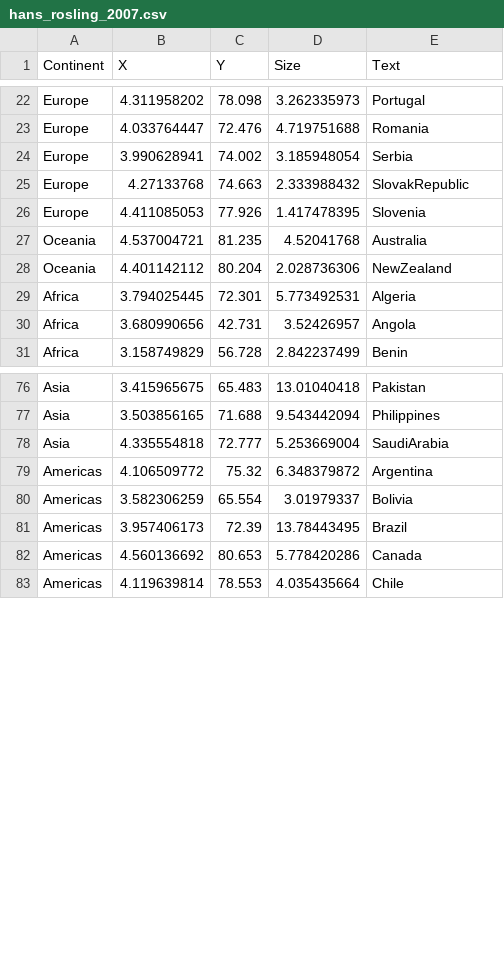
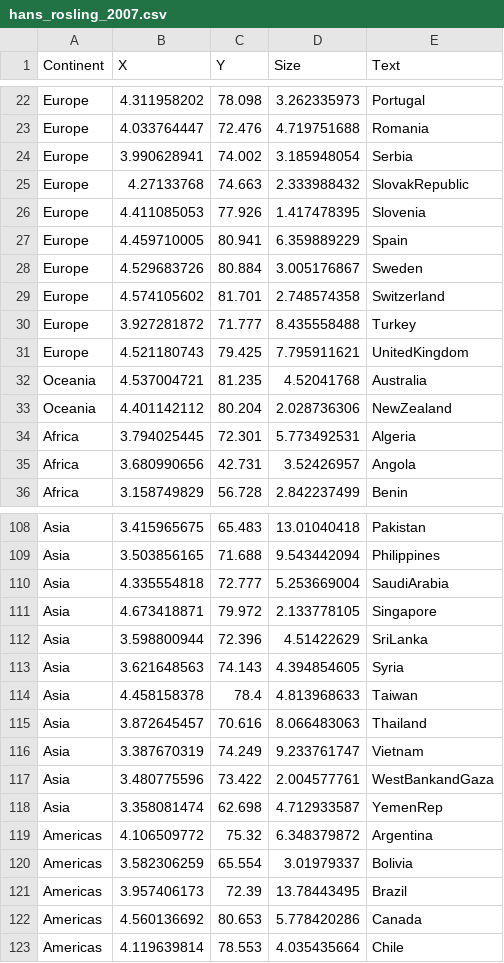
Before and after one commit to jamesleesaunders/d3-ez, a CSV file: examples/data/hans_rosling_2007.csv, drawn as a sheet; only a part is shown, gaps mark what is left out; the diff covers the shown part only; the diff names each change by its address in the sheet, - before the commit and + after, or states it on an @@ line.

```diff
--- a/examples/data/hans_rosling_2007.csv
+++ b/examples/data/hans_rosling_2007.csv
+row 27: Europe | 4.459710005 | 80.941 | 6.359889229 | Spain
+row 28: Europe | 4.529683726 | 80.884 | 3.005176867 | Sweden
+row 29: Europe | 4.574105602 | 81.701 | 2.748574358 | Switzerland
+row 30: Europe | 3.927281872 | 71.777 | 8.435558488 | Turkey
+row 31: Europe | 4.521180743 | 79.425 | 7.795911621 | UnitedKingdom
+row 111: Asia | 4.673418871 | 79.972 | 2.133778105 | Singapore
+row 112: Asia | 3.598800944 | 72.396 | 4.51422629 | SriLanka
+row 113: Asia | 3.621648563 | 74.143 | 4.394854605 | Syria
+row 114: Asia | 4.458158378 | 78.4 | 4.813968633 | Taiwan
+row 115: Asia | 3.872645457 | 70.616 | 8.066483063 | Thailand
+row 116: Asia | 3.387670319 | 74.249 | 9.233761747 | Vietnam
+row 117: Asia | 3.480775596 | 73.422 | 2.004577761 | WestBankandGaza
+row 118: Asia | 3.358081474 | 62.698 | 4.712933587 | YemenRep
```
Also changed, not shown: 27 added rows elsewhere in this file, 4 other files.
